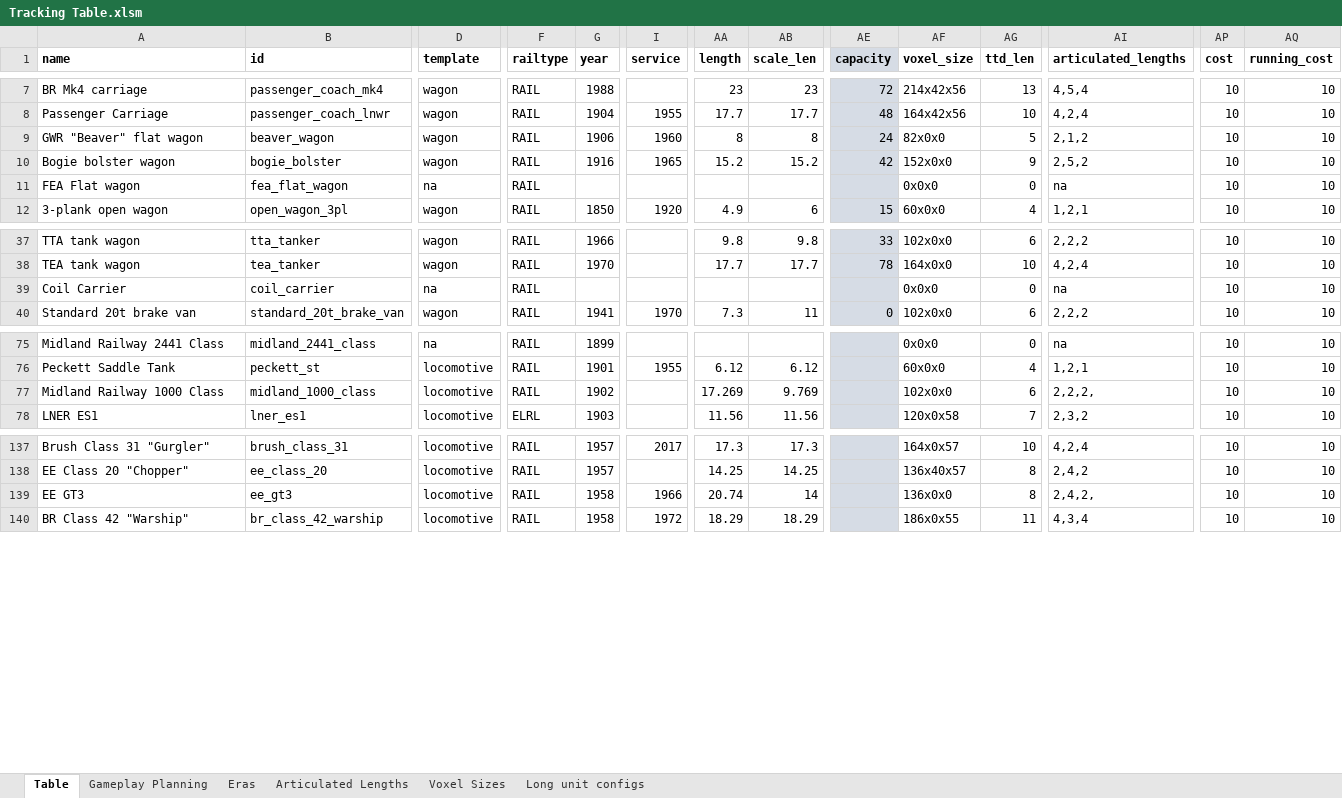
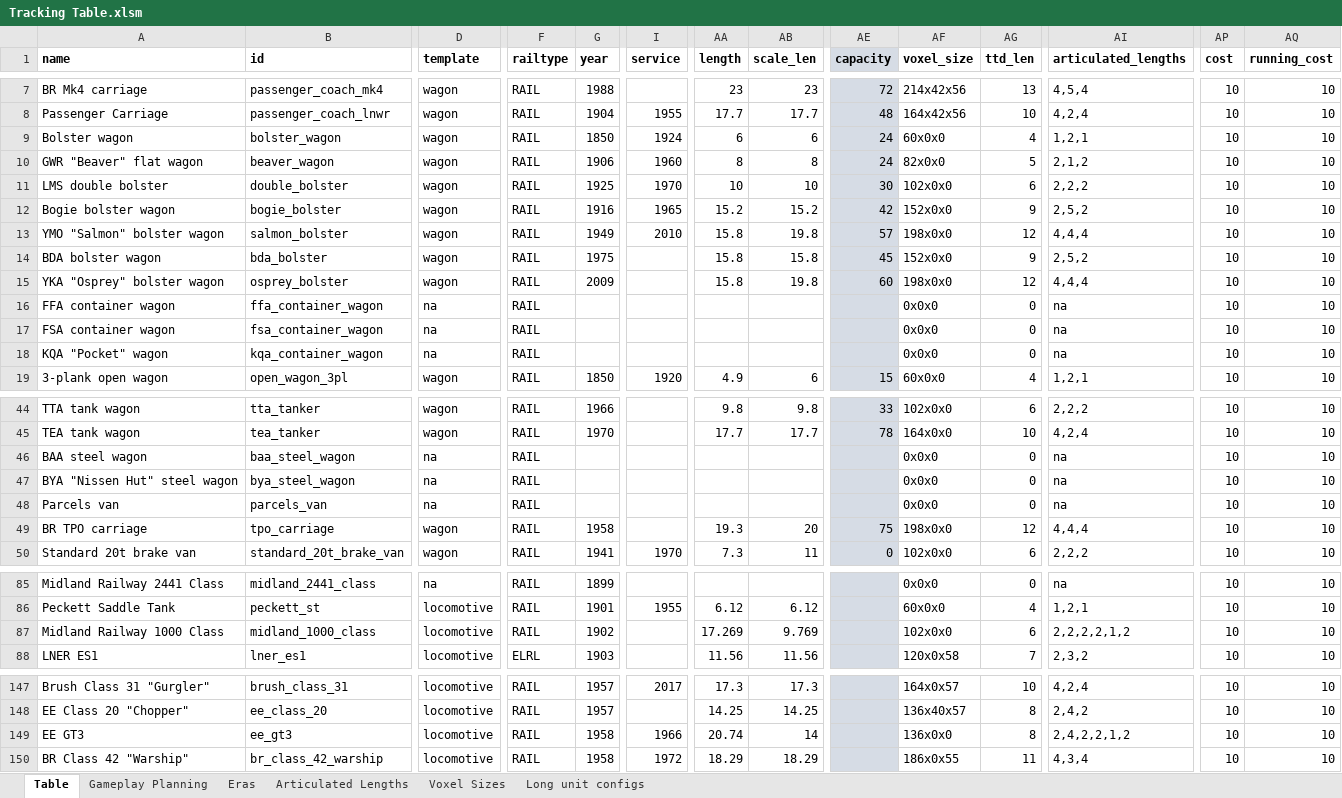
Before and after one commit to mattkimber/timberwolfs_trains, an Excel workbook: Tracking Table.xlsm, sheet Table, drawn as a sheet; only a part is shown, gaps mark what is left out; values as stored, in another font and other column widths than the file's, no borders; addresses are those after the commit; rows hold the shown columns only; the diff covers the shown part only; the diff names each change by its address in the sheet, - before the commit and + after, or states it on an @@ line.

Commit message:
bolster wagons and lengths

```diff
--- a/Tracking Table.xlsm (sheet Table)
+++ b/Tracking Table.xlsm (sheet Table)
+row 9: Bolster wagon | bolster_wagon | wagon | RAIL | 1850 | 1924 | 6 | 6 | 24 | 60x0x0 | 4 | 1,2,1 | 10 | 10
+row 11: LMS double bolster | double_bolster | wagon | RAIL | 1925 | 1970 | 10 | 10 | 30 | 102x0x0 | 6 | 2,2,2 | 10 | 10
+row 13: YMO "Salmon" bolster wagon | salmon_bolster | wagon | RAIL | 1949 | 2010 | 15.8 | 19.8 | 57 | 198x0x0 | 12 | 4,4,4 | 10 | 10
+row 14: BDA bolster wagon | bda_bolster | wagon | RAIL | 1975 |  | 15.8 | 15.8 | 45 | 152x0x0 | 9 | 2,5,2 | 10 | 10
+row 15: YKA "Osprey" bolster wagon | osprey_bolster | wagon | RAIL | 2009 |  | 15.8 | 19.8 | 60 | 198x0x0 | 12 | 4,4,4 | 10 | 10
-A16 (name): FEA Flat wagon
+A16 (name): FFA container wagon
-B16 (id): fea_flat_wagon
+B16 (id): ffa_container_wagon
+row 17: FSA container wagon | fsa_container_wagon | na | RAIL |  |  |  |  |  | 0x0x0 | 0 | na | 10 | 10
+row 18: KQA "Pocket" wagon | kqa_container_wagon | na | RAIL |  |  |  |  |  | 0x0x0 | 0 | na | 10 | 10
-A46 (name): Coil Carrier
+A46 (name): BAA steel wagon
-B46 (id): coil_carrier
+B46 (id): baa_steel_wagon
+row 47: BYA "Nissen Hut" steel wagon | bya_steel_wagon | na | RAIL |  |  |  |  |  | 0x0x0 | 0 | na | 10 | 10
+row 48: Parcels van | parcels_van | na | RAIL |  |  |  |  |  | 0x0x0 | 0 | na | 10 | 10
+row 49: BR TPO carriage | tpo_carriage | wagon | RAIL | 1958 |  | 19.3 | 20 | 75 | 198x0x0 | 12 | 4,4,4 | 10 | 10
-AI87 (articulated_lengths): 2,2,2,
+AI87 (articulated_lengths): 2,2,2,2,1,2
-AI149 (articulated_lengths): 2,4,2,
+AI149 (articulated_lengths): 2,4,2,2,1,2
```
Also changed, not shown: 28 edited cells elsewhere in this sheet, sheet Gameplay Planning, formulas that keep their value, 11 other files.
